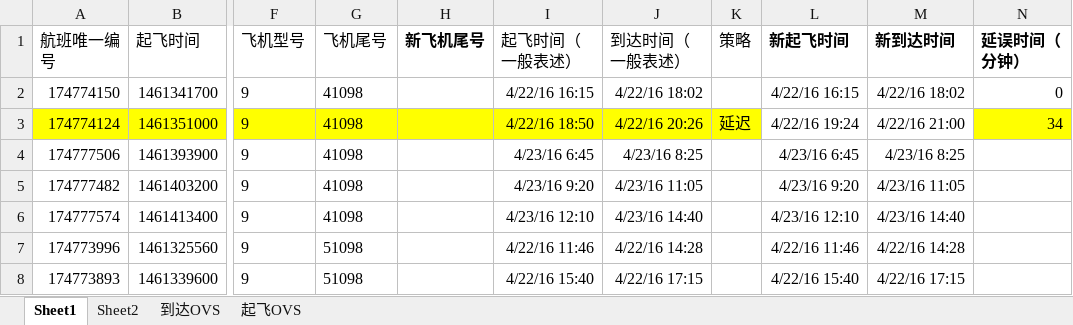
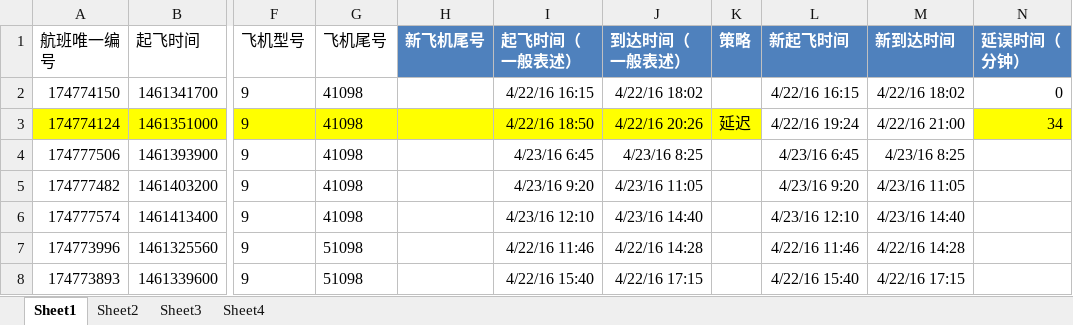
Before and after one commit to jxq0816/ExcelHandle, an Excel workbook: doc/C10038019.xlsx, sheet Sheet1, drawn as a sheet; only a part is shown, gaps mark what is left out; values as stored, in another font and other column widths than the file's, no borders; table styles not drawn; the diff names each change by its address in the sheet, - before the commit and + after, or states it on an @@ line.

```diff
--- a/doc/C10038019.xlsx (sheet Sheet1)
+++ b/doc/C10038019.xlsx (sheet Sheet1)
-sheet tab: 到达OVS
+sheet tab: Sheet3
-sheet tab: 起飞OVS
+sheet tab: Sheet4
@@ H1:N1 fill: none → #4F81BD, text colour: black → #FFFFFF @@
-I1:K1 bold: off
+I1:K1 bold: on
```
Also changed, not shown: sheet Sheet3, sheet Sheet2, 3 other files.
